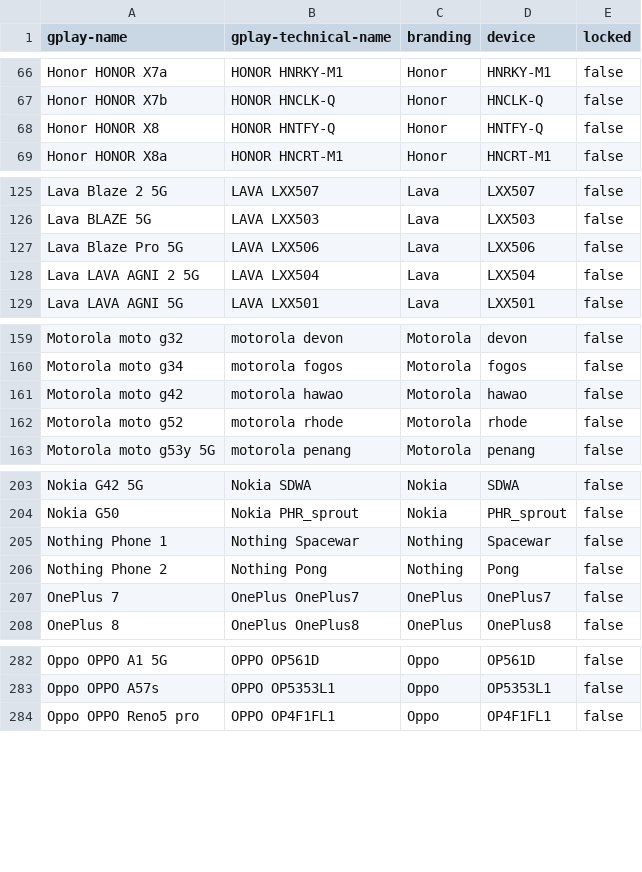
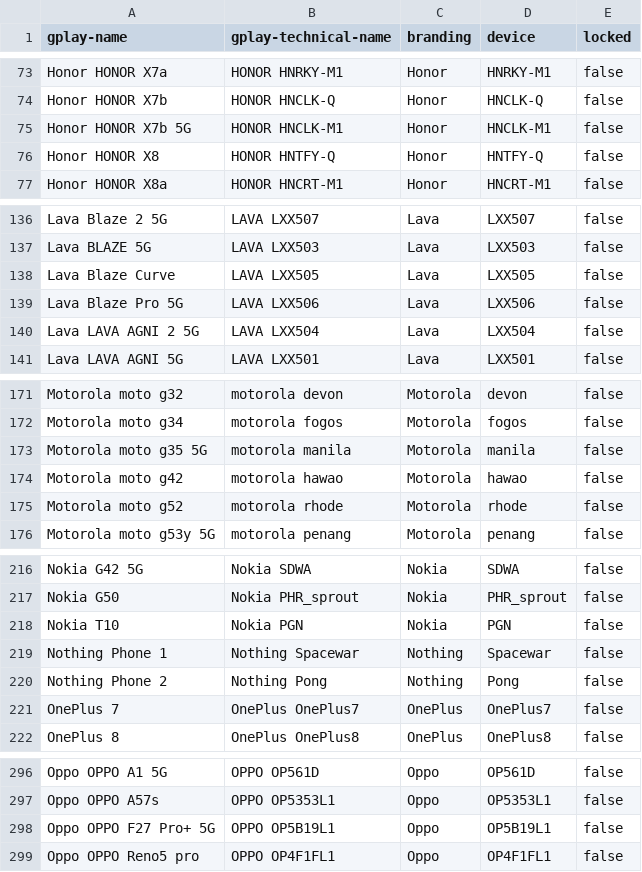
Before and after one commit to Feuerswut/flashdim, a CSV file: app/src/main/res/raw/excluded_devices.csv, drawn as a sheet; only a part is shown, gaps mark what is left out; the diff covers the shown part only; the diff names each change by its address in the sheet, - before the commit and + after, or states it on an @@ line.

```diff
--- a/app/src/main/res/raw/excluded_devices.csv
+++ b/app/src/main/res/raw/excluded_devices.csv
+row 75: Honor HONOR X7b 5G | HONOR HNCLK-M1 | Honor | HNCLK-M1 | false
+row 138: Lava Blaze Curve | LAVA LXX505 | Lava | LXX505 | false
+row 173: Motorola moto g35 5G | motorola manila | Motorola | manila | false
+row 218: Nokia T10 | Nokia PGN | Nokia | PGN | false
+row 298: Oppo OPPO F27 Pro+ 5G | OPPO OP5B19L1 | Oppo | OP5B19L1 | false
```
Also changed, not shown: 16 added rows and 1 edited cell elsewhere in this file, included_devices.csv.
